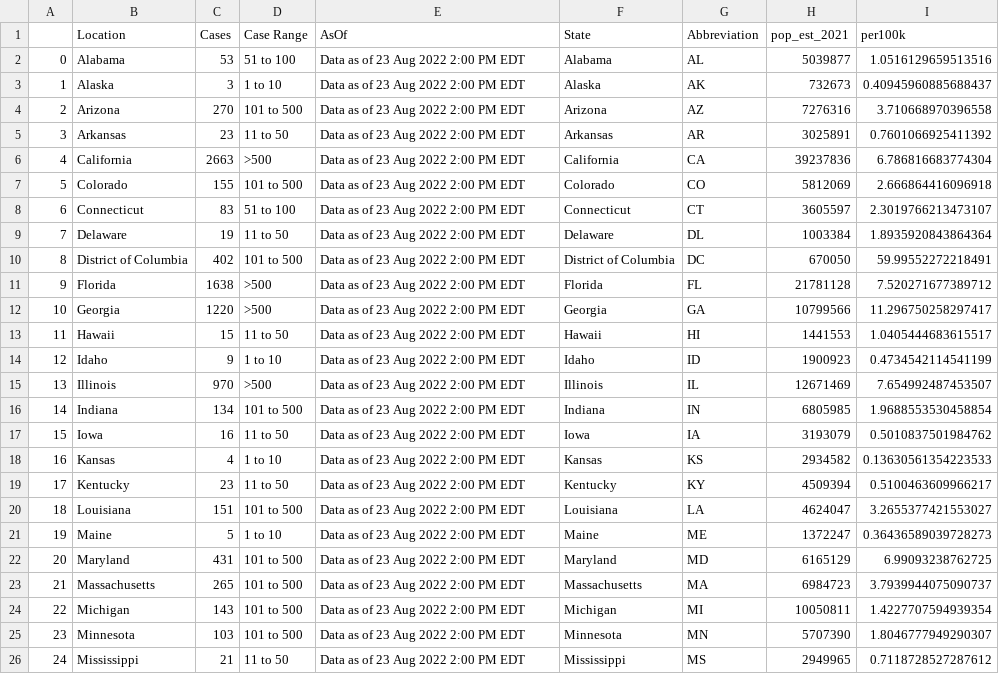
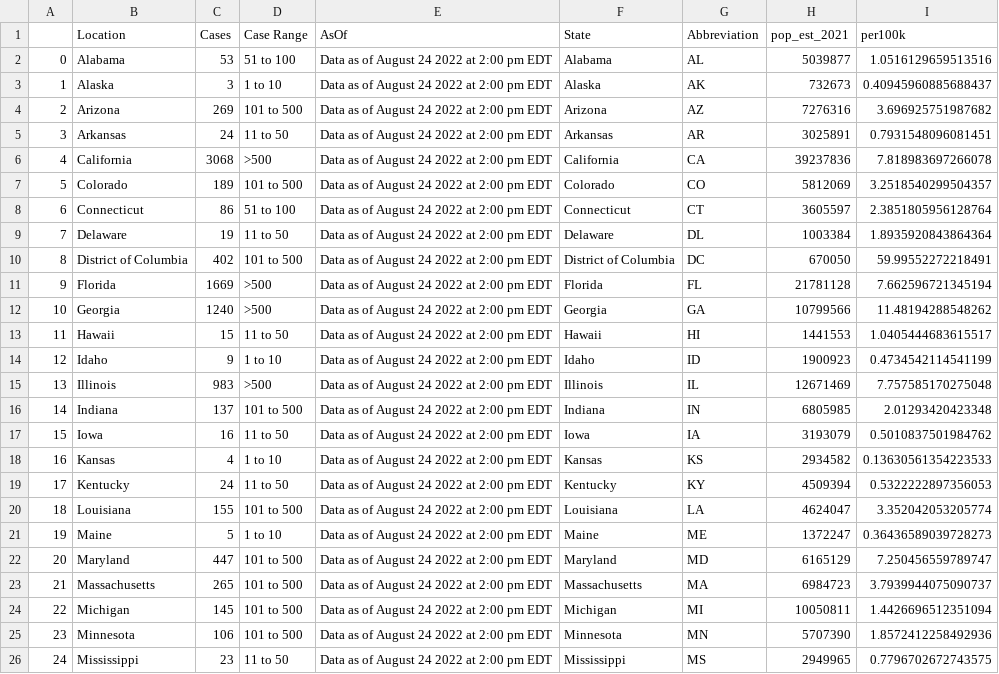
Before and after one commit to sfchronicle/cdc-USmap-counts, a CSV file: data/state_mp_per100k.csv, drawn as a sheet; only a part is shown; the diff covers the shown part only.

```diff
--- a/data/state_mp_per100k.csv
+++ b/data/state_mp_per100k.csv
@@ -1,26 +1,26 @@
 ,Location,Cases,Case Range,AsOf,State,Abbreviation,pop_est_2021,per100k
-0,Alabama,53,51 to 100,Data as of 23 Aug 2022 2:00 PM EDT,Alabama,AL,5039877,1.0516129659513516
-1,Alaska,3,1 to 10,Data as of 23 Aug 2022 2:00 PM EDT,Alaska,AK,732673,0.40945960885688437
-2,Arizona,270,101 to 500,Data as of 23 Aug 2022 2:00 PM EDT,Arizona,AZ,7276316,3.710668970396558
-3,Arkansas,23,11 to 50,Data as of 23 Aug 2022 2:00 PM EDT,Arkansas,AR,3025891,0.7601066925411392
-4,California,2663,>500,Data as of 23 Aug 2022 2:00 PM EDT,California,CA,39237836,6.786816683774304
-5,Colorado,155,101 to 500,Data as of 23 Aug 2022 2:00 PM EDT,Colorado,CO,5812069,2.666864416096918
-6,Connecticut,83,51 to 100,Data as of 23 Aug 2022 2:00 PM EDT,Connecticut,CT,3605597,2.3019766213473107
-7,Delaware,19,11 to 50,Data as of 23 Aug 2022 2:00 PM EDT,Delaware,DL,1003384,1.8935920843864364
-8,District of Columbia,402,101 to 500,Data as of 23 Aug 2022 2:00 PM EDT,District of Columbia,DC,670050,59.99552272218491
-9,Florida,1638,>500,Data as of 23 Aug 2022 2:00 PM EDT,Florida,FL,21781128,7.520271677389712
-10,Georgia,1220,>500,Data as of 23 Aug 2022 2:00 PM EDT,Georgia,GA,10799566,11.296750258297417
-11,Hawaii,15,11 to 50,Data as of 23 Aug 2022 2:00 PM EDT,Hawaii,HI,1441553,1.0405444683615517
-12,Idaho,9,1 to 10,Data as of 23 Aug 2022 2:00 PM EDT,Idaho,ID,1900923,0.4734542114541199
-13,Illinois,970,>500,Data as of 23 Aug 2022 2:00 PM EDT,Illinois,IL,12671469,7.654992487453507
-14,Indiana,134,101 to 500,Data as of 23 Aug 2022 2:00 PM EDT,Indiana,IN,6805985,1.9688553530458854
-15,Iowa,16,11 to 50,Data as of 23 Aug 2022 2:00 PM EDT,Iowa,IA,3193079,0.5010837501984762
-16,Kansas,4,1 to 10,Data as of 23 Aug 2022 2:00 PM EDT,Kansas,KS,2934582,0.13630561354223533
-17,Kentucky,23,11 to 50,Data as of 23 Aug 2022 2:00 PM EDT,Kentucky,KY,4509394,0.5100463609966217
-18,Louisiana,151,101 to 500,Data as of 23 Aug 2022 2:00 PM EDT,Louisiana,LA,4624047,3.2655377421553027
-19,Maine,5,1 to 10,Data as of 23 Aug 2022 2:00 PM EDT,Maine,ME,1372247,0.36436589039728273
-20,Maryland,431,101 to 500,Data as of 23 Aug 2022 2:00 PM EDT,Maryland,MD,6165129,6.99093238762725
-21,Massachusetts,265,101 to 500,Data as of 23 Aug 2022 2:00 PM EDT,Massachusetts,MA,6984723,3.7939944075090737
-22,Michigan,143,101 to 500,Data as of 23 Aug 2022 2:00 PM EDT,Michigan,MI,10050811,1.4227707594939354
-23,Minnesota,103,101 to 500,Data as of 23 Aug 2022 2:00 PM EDT,Minnesota,MN,5707390,1.8046777949290307
-24,Mississippi,21,11 to 50,Data as of 23 Aug 2022 2:00 PM EDT,Mississippi,MS,2949965,0.7118728527287612
+0,Alabama,53,51 to 100,Data as of August 24 2022 at 2:00 pm EDT,Alabama,AL,5039877,1.0516129659513516
+1,Alaska,3,1 to 10,Data as of August 24 2022 at 2:00 pm EDT,Alaska,AK,732673,0.40945960885688437
+2,Arizona,269,101 to 500,Data as of August 24 2022 at 2:00 pm EDT,Arizona,AZ,7276316,3.696925751987682
+3,Arkansas,24,11 to 50,Data as of August 24 2022 at 2:00 pm EDT,Arkansas,AR,3025891,0.7931548096081451
+4,California,3068,>500,Data as of August 24 2022 at 2:00 pm EDT,California,CA,39237836,7.818983697266078
+5,Colorado,189,101 to 500,Data as of August 24 2022 at 2:00 pm EDT,Colorado,CO,5812069,3.2518540299504357
+6,Connecticut,86,51 to 100,Data as of August 24 2022 at 2:00 pm EDT,Connecticut,CT,3605597,2.3851805956128764
+7,Delaware,19,11 to 50,Data as of August 24 2022 at 2:00 pm EDT,Delaware,DL,1003384,1.8935920843864364
+8,District of Columbia,402,101 to 500,Data as of August 24 2022 at 2:00 pm EDT,District of Columbia,DC,670050,59.99552272218491
+9,Florida,1669,>500,Data as of August 24 2022 at 2:00 pm EDT,Florida,FL,21781128,7.662596721345194
+10,Georgia,1240,>500,Data as of August 24 2022 at 2:00 pm EDT,Georgia,GA,10799566,11.48194288548262
+11,Hawaii,15,11 to 50,Data as of August 24 2022 at 2:00 pm EDT,Hawaii,HI,1441553,1.0405444683615517
+12,Idaho,9,1 to 10,Data as of August 24 2022 at 2:00 pm EDT,Idaho,ID,1900923,0.4734542114541199
+13,Illinois,983,>500,Data as of August 24 2022 at 2:00 pm EDT,Illinois,IL,12671469,7.757585170275048
+14,Indiana,137,101 to 500,Data as of August 24 2022 at 2:00 pm EDT,Indiana,IN,6805985,2.01293420423348
+15,Iowa,16,11 to 50,Data as of August 24 2022 at 2:00 pm EDT,Iowa,IA,3193079,0.5010837501984762
+16,Kansas,4,1 to 10,Data as of August 24 2022 at 2:00 pm EDT,Kansas,KS,2934582,0.13630561354223533
+17,Kentucky,24,11 to 50,Data as of August 24 2022 at 2:00 pm EDT,Kentucky,KY,4509394,0.5322222897356053
+18,Louisiana,155,101 to 500,Data as of August 24 2022 at 2:00 pm EDT,Louisiana,LA,4624047,3.352042053205774
+19,Maine,5,1 to 10,Data as of August 24 2022 at 2:00 pm EDT,Maine,ME,1372247,0.36436589039728273
+20,Maryland,447,101 to 500,Data as of August 24 2022 at 2:00 pm EDT,Maryland,MD,6165129,7.250456559789747
+21,Massachusetts,265,101 to 500,Data as of August 24 2022 at 2:00 pm EDT,Massachusetts,MA,6984723,3.7939944075090737
+22,Michigan,145,101 to 500,Data as of August 24 2022 at 2:00 pm EDT,Michigan,MI,10050811,1.4426696512351094
+23,Minnesota,106,101 to 500,Data as of August 24 2022 at 2:00 pm EDT,Minnesota,MN,5707390,1.8572412258492936
+24,Mississippi,23,11 to 50,Data as of August 24 2022 at 2:00 pm EDT,Mississippi,MS,2949965,0.7796702672743575
```
Also changed, not shown: 53 edited cells elsewhere in this file, data/USmap_counts.csv.
